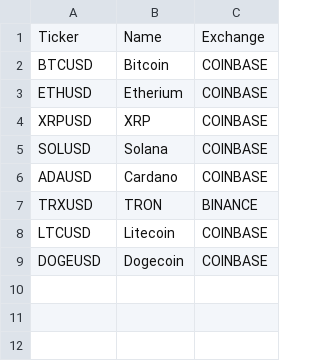
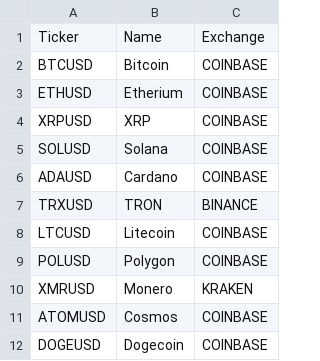
Before and after one commit to Korwith/kir.lol, a CSV file: source/crypto.csv, drawn as a sheet.

Commit message:
crypto update

```diff
--- a/source/crypto.csv
+++ b/source/crypto.csv
@@ -8,2 +8,5 @@ TRXUSD,TRON,BINANCE
 LTCUSD,Litecoin,COINBASE
+POLUSD,Polygon,COINBASE
+XMRUSD,Monero,KRAKEN
+ATOMUSD,Cosmos,COINBASE
 DOGEUSD,Dogecoin,COINBASE
```
Also changed, not shown: 8 other files.
